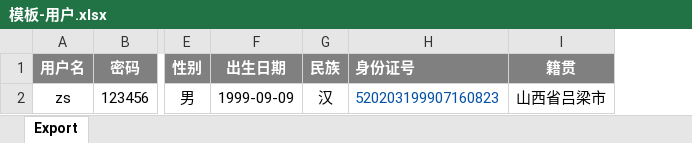
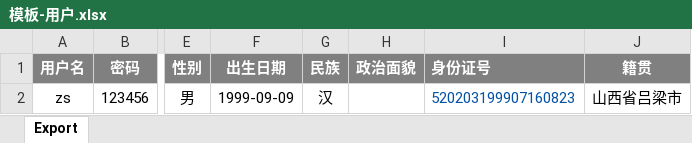
Before and after one commit to cxyhyh/campusRecruitmentSystem, an Excel workbook: src/main/resources/template/static/excel/模板-用户.xlsx, sheet Export, drawn as a sheet; only a part is shown, gaps mark what is left out; values as stored, in another font and other column widths than the file's, no borders; the diff names each change by its address in the sheet, - before the commit and + after, or states it on an @@ line.

```diff
--- a/src/main/resources/template/static/excel/模板-用户.xlsx (sheet Export)
+++ b/src/main/resources/template/static/excel/模板-用户.xlsx (sheet Export)
+column H (政治面貌), empty
```
Also changed, not shown: 5 other files.
